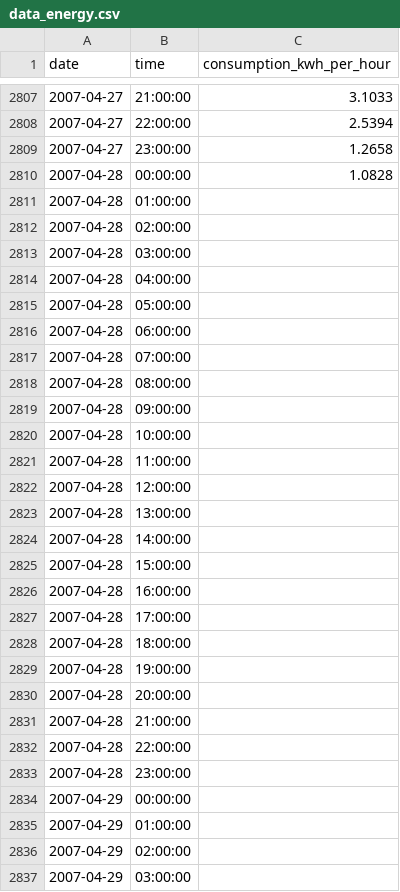
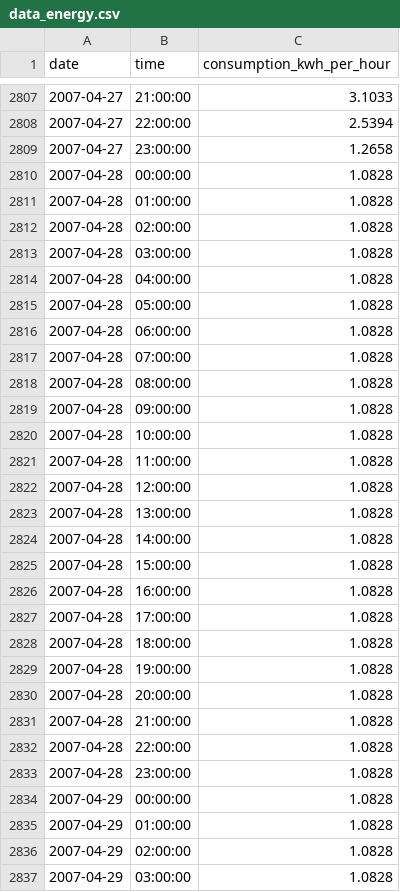
Before and after one commit to HenriqueBuzin/dissertation, a CSV file: data/data_energy.csv, drawn as a sheet; only a part is shown, gaps mark what is left out; the diff covers the shown part only.

```diff
--- a/data/data_energy.csv
+++ b/data/data_energy.csv
@@ -2810,28 +2810,28 @@ date;time;consumption_kwh_per_hour
 2007-04-28;00:00:00;1.0828
-2007-04-28;01:00:00;
-2007-04-28;02:00:00;
-2007-04-28;03:00:00;
-2007-04-28;04:00:00;
-2007-04-28;05:00:00;
-2007-04-28;06:00:00;
-2007-04-28;07:00:00;
-2007-04-28;08:00:00;
-2007-04-28;09:00:00;
-2007-04-28;10:00:00;
-2007-04-28;11:00:00;
-2007-04-28;12:00:00;
-2007-04-28;13:00:00;
-2007-04-28;14:00:00;
-2007-04-28;15:00:00;
-2007-04-28;16:00:00;
-2007-04-28;17:00:00;
-2007-04-28;18:00:00;
-2007-04-28;19:00:00;
-2007-04-28;20:00:00;
-2007-04-28;21:00:00;
-2007-04-28;22:00:00;
-2007-04-28;23:00:00;
-2007-04-29;00:00:00;
-2007-04-29;01:00:00;
-2007-04-29;02:00:00;
-2007-04-29;03:00:00;
+2007-04-28;01:00:00;1.0828
+2007-04-28;02:00:00;1.0828
+2007-04-28;03:00:00;1.0828
+2007-04-28;04:00:00;1.0828
+2007-04-28;05:00:00;1.0828
+2007-04-28;06:00:00;1.0828
+2007-04-28;07:00:00;1.0828
+2007-04-28;08:00:00;1.0828
+2007-04-28;09:00:00;1.0828
+2007-04-28;10:00:00;1.0828
+2007-04-28;11:00:00;1.0828
+2007-04-28;12:00:00;1.0828
+2007-04-28;13:00:00;1.0828
+2007-04-28;14:00:00;1.0828
+2007-04-28;15:00:00;1.0828
+2007-04-28;16:00:00;1.0828
+2007-04-28;17:00:00;1.0828
+2007-04-28;18:00:00;1.0828
+2007-04-28;19:00:00;1.0828
+2007-04-28;20:00:00;1.0828
+2007-04-28;21:00:00;1.0828
+2007-04-28;22:00:00;1.0828
+2007-04-28;23:00:00;1.0828
+2007-04-29;00:00:00;1.0828
+2007-04-29;01:00:00;1.0828
+2007-04-29;02:00:00;1.0828
+2007-04-29;03:00:00;1.0828
```
Also changed, not shown: 34 edited cells elsewhere in this file, 14 other files.
